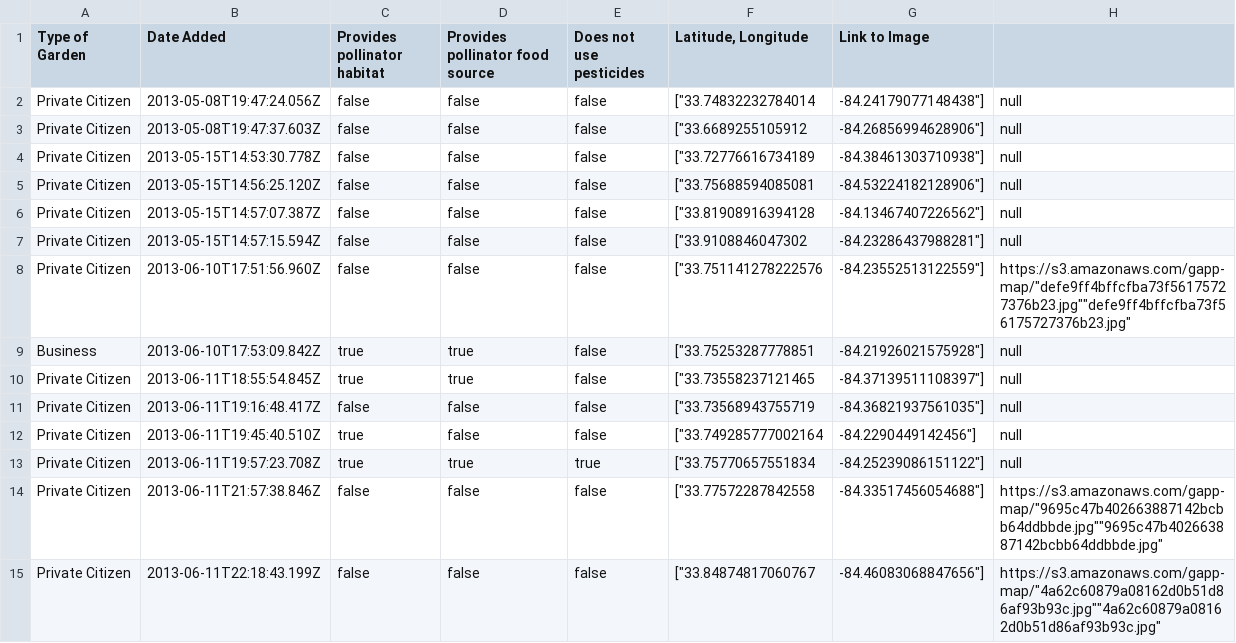
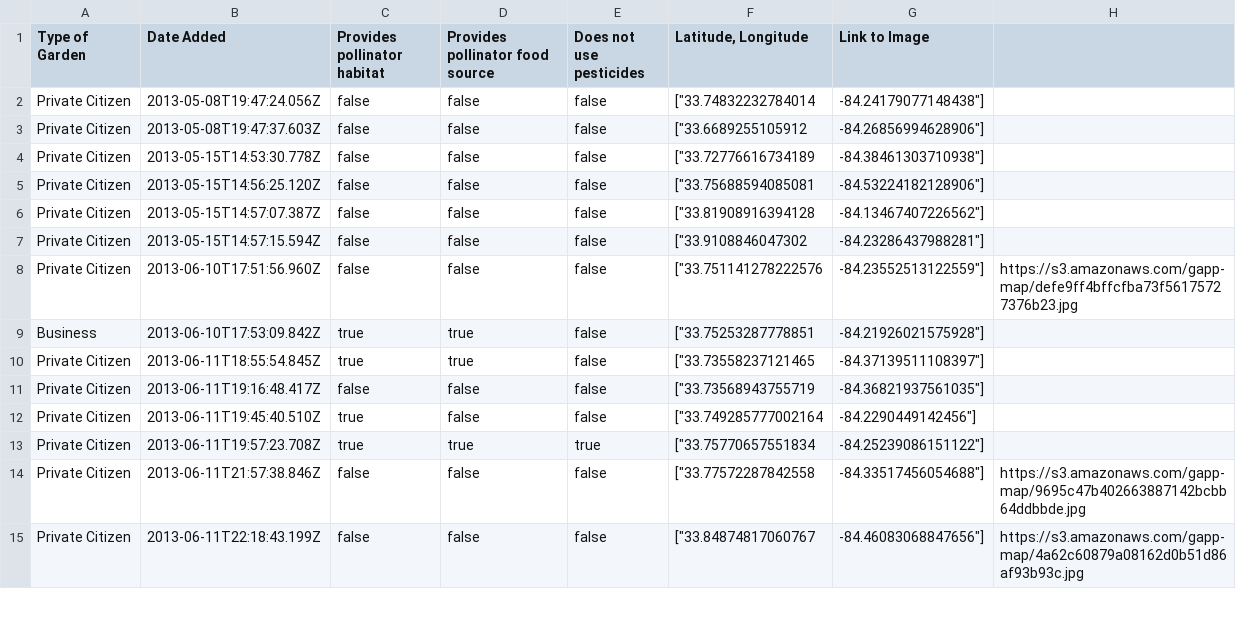
Before and after one commit to GSU-Geospatial-Laboratory/gapp-map, a CSV file: public/download/data.csv, drawn as a sheet; only a part is shown; the diff covers the shown part only.

Commit message:
updated to remove quotes from image url

```diff
--- a/public/download/data.csv
+++ b/public/download/data.csv
@@ -1,15 +1,15 @@
 "Type of Garden","Date Added","Provides pollinator habitat","Provides pollinator food source","Does not use pesticides","Latitude, Longitude","Link to Image"
-"Private Citizen","2013-05-08T19:47:24.056Z",false,false,false,["33.74832232784014,-84.24179077148438"],null
-"Private Citizen","2013-05-08T19:47:37.603Z",false,false,false,["33.6689255105912,-84.26856994628906"],null
-"Private Citizen","2013-05-15T14:53:30.778Z",false,false,false,["33.72776616734189,-84.38461303710938"],null
-"Private Citizen","2013-05-15T14:56:25.120Z",false,false,false,["33.75688594085081,-84.53224182128906"],null
-"Private Citizen","2013-05-15T14:57:07.387Z",false,false,false,["33.81908916394128,-84.13467407226562"],null
-"Private Citizen","2013-05-15T14:57:15.594Z",false,false,false,["33.9108846047302,-84.23286437988281"],null
-"Private Citizen","2013-06-10T17:51:56.960Z",false,false,false,["33.751141278222576,-84.23552513122559"],https://s3.amazonaws.com/gapp-map/"defe9ff4bffcfba73f56175727376b23.jpg""defe9ff4bffcfba73f56175727376b23.jpg"
-"Business","2013-06-10T17:53:09.842Z",true,true,false,["33.75253287778851,-84.21926021575928"],null
-"Private Citizen","2013-06-11T18:55:54.845Z",true,true,false,["33.73558237121465,-84.37139511108397"],null
-"Private Citizen","2013-06-11T19:16:48.417Z",false,false,false,["33.73568943755719,-84.36821937561035"],null
-"Private Citizen","2013-06-11T19:45:40.510Z",true,false,false,["33.749285777002164,-84.2290449142456"],null
-"Private Citizen","2013-06-11T19:57:23.708Z",true,true,true,["33.75770657551834,-84.25239086151122"],null
-"Private Citizen","2013-06-11T21:57:38.846Z",false,false,false,["33.77572287842558,-84.33517456054688"],https://s3.amazonaws.com/gapp-map/"9695c47b402663887142bcbb64ddbbde.jpg""9695c47b402663887142bcbb64ddbbde.jpg"
-"Private Citizen","2013-06-11T22:18:43.199Z",false,false,false,["33.84874817060767,-84.46083068847656"],https://s3.amazonaws.com/gapp-map/"4a62c60879a08162d0b51d86af93b93c.jpg""4a62c60879a08162d0b51d86af93b93c.jpg"
+"Private Citizen","2013-05-08T19:47:24.056Z",false,false,false,["33.74832232784014,-84.24179077148438"],
+"Private Citizen","2013-05-08T19:47:37.603Z",false,false,false,["33.6689255105912,-84.26856994628906"],
+"Private Citizen","2013-05-15T14:53:30.778Z",false,false,false,["33.72776616734189,-84.38461303710938"],
+"Private Citizen","2013-05-15T14:56:25.120Z",false,false,false,["33.75688594085081,-84.53224182128906"],
+"Private Citizen","2013-05-15T14:57:07.387Z",false,false,false,["33.81908916394128,-84.13467407226562"],
+"Private Citizen","2013-05-15T14:57:15.594Z",false,false,false,["33.9108846047302,-84.23286437988281"],
+"Private Citizen","2013-06-10T17:51:56.960Z",false,false,false,["33.751141278222576,-84.23552513122559"],https://s3.amazonaws.com/gapp-map/defe9ff4bffcfba73f56175727376b23.jpg
+"Business","2013-06-10T17:53:09.842Z",true,true,false,["33.75253287778851,-84.21926021575928"],
+"Private Citizen","2013-06-11T18:55:54.845Z",true,true,false,["33.73558237121465,-84.37139511108397"],
+"Private Citizen","2013-06-11T19:16:48.417Z",false,false,false,["33.73568943755719,-84.36821937561035"],
+"Private Citizen","2013-06-11T19:45:40.510Z",true,false,false,["33.749285777002164,-84.2290449142456"],
+"Private Citizen","2013-06-11T19:57:23.708Z",true,true,true,["33.75770657551834,-84.25239086151122"],
+"Private Citizen","2013-06-11T21:57:38.846Z",false,false,false,["33.77572287842558,-84.33517456054688"],https://s3.amazonaws.com/gapp-map/9695c47b402663887142bcbb64ddbbde.jpg
+"Private Citizen","2013-06-11T22:18:43.199Z",false,false,false,["33.84874817060767,-84.46083068847656"],https://s3.amazonaws.com/gapp-map/4a62c60879a08162d0b51d86af93b93c.jpg
```
Also changed, not shown: 9 added rows and 47 edited cells elsewhere in this file.
